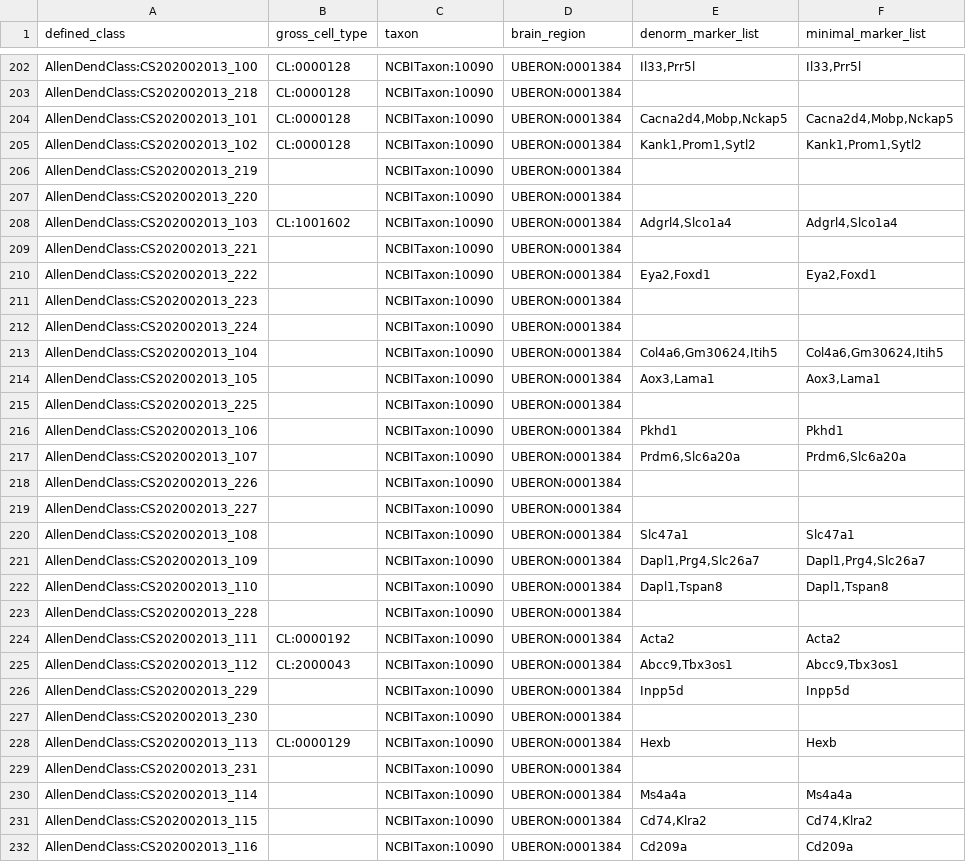
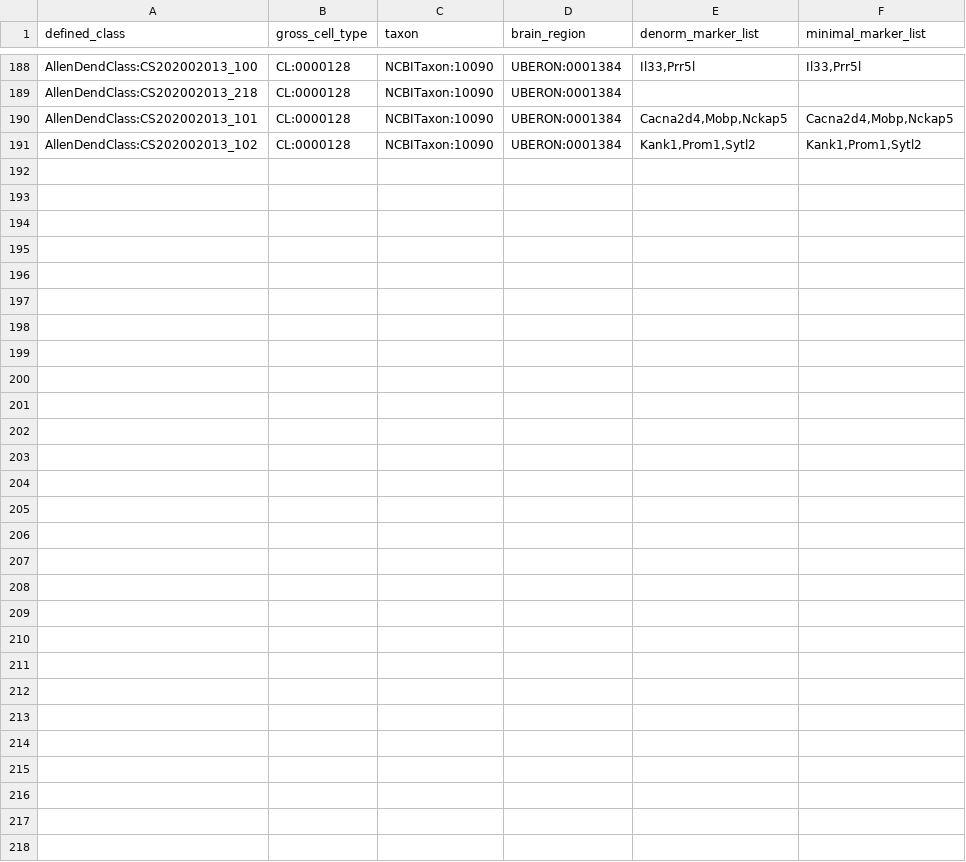
Before and after one commit to obophenotype/brain_data_standards_ontologies, a TSV file: src/patterns/data/default/brainCellRegionMarker.tsv, drawn as a sheet; only a part is shown, gaps mark what is left out; the diff covers the shown part only.

Commit message:
On all class templates - only make entries the descendants or root nodes (excluding root nodes themselves) #50

```diff
--- a/src/patterns/data/default/brainCellRegionMarker.tsv
+++ b/src/patterns/data/default/brainCellRegionMarker.tsv
@@ -205,28 +191 @@ AllenDendClass:CS202002013_101	CL:0000128	NCBITaxon:10090	UBERON:0001384	Cacna2d
 AllenDendClass:CS202002013_102	CL:0000128	NCBITaxon:10090	UBERON:0001384	Kank1,Prom1,Sytl2	Kank1,Prom1,Sytl2
-AllenDendClass:CS202002013_219		NCBITaxon:10090	UBERON:0001384		
-AllenDendClass:CS202002013_220		NCBITaxon:10090	UBERON:0001384		
-AllenDendClass:CS202002013_103	CL:1001602	NCBITaxon:10090	UBERON:0001384	Adgrl4,Slco1a4	Adgrl4,Slco1a4
-AllenDendClass:CS202002013_221		NCBITaxon:10090	UBERON:0001384		
-AllenDendClass:CS202002013_222		NCBITaxon:10090	UBERON:0001384	Eya2,Foxd1	Eya2,Foxd1
-AllenDendClass:CS202002013_223		NCBITaxon:10090	UBERON:0001384		
-AllenDendClass:CS202002013_224		NCBITaxon:10090	UBERON:0001384		
-AllenDendClass:CS202002013_104		NCBITaxon:10090	UBERON:0001384	Col4a6,Gm30624,Itih5	Col4a6,Gm30624,Itih5
-AllenDendClass:CS202002013_105		NCBITaxon:10090	UBERON:0001384	Aox3,Lama1	Aox3,Lama1
-AllenDendClass:CS202002013_225		NCBITaxon:10090	UBERON:0001384		
-AllenDendClass:CS202002013_106		NCBITaxon:10090	UBERON:0001384	Pkhd1	Pkhd1
-AllenDendClass:CS202002013_107		NCBITaxon:10090	UBERON:0001384	Prdm6,Slc6a20a	Prdm6,Slc6a20a
-AllenDendClass:CS202002013_226		NCBITaxon:10090	UBERON:0001384		
-AllenDendClass:CS202002013_227		NCBITaxon:10090	UBERON:0001384		
-AllenDendClass:CS202002013_108		NCBITaxon:10090	UBERON:0001384	Slc47a1	Slc47a1
-AllenDendClass:CS202002013_109		NCBITaxon:10090	UBERON:0001384	Dapl1,Prg4,Slc26a7	Dapl1,Prg4,Slc26a7
-AllenDendClass:CS202002013_110		NCBITaxon:10090	UBERON:0001384	Dapl1,Tspan8	Dapl1,Tspan8
-AllenDendClass:CS202002013_228		NCBITaxon:10090	UBERON:0001384		
-AllenDendClass:CS202002013_111	CL:0000192	NCBITaxon:10090	UBERON:0001384	Acta2	Acta2
-AllenDendClass:CS202002013_112	CL:2000043	NCBITaxon:10090	UBERON:0001384	Abcc9,Tbx3os1	Abcc9,Tbx3os1
-AllenDendClass:CS202002013_229		NCBITaxon:10090	UBERON:0001384	Inpp5d	Inpp5d
-AllenDendClass:CS202002013_230		NCBITaxon:10090	UBERON:0001384		
-AllenDendClass:CS202002013_113	CL:0000129	NCBITaxon:10090	UBERON:0001384	Hexb	Hexb
-AllenDendClass:CS202002013_231		NCBITaxon:10090	UBERON:0001384		
-AllenDendClass:CS202002013_114		NCBITaxon:10090	UBERON:0001384	Ms4a4a	Ms4a4a
-AllenDendClass:CS202002013_115		NCBITaxon:10090	UBERON:0001384	Cd74,Klra2	Cd74,Klra2
-AllenDendClass:CS202002013_116		NCBITaxon:10090	UBERON:0001384	Cd209a	Cd209a
```
Also changed, not shown: 14 removed rows and 3 edited cells elsewhere in this file, src/markers/CS202002013_markers_denormalized.tsv, src/templates/CCN202002013_equivalent_markers.tsv, 23 other files.
